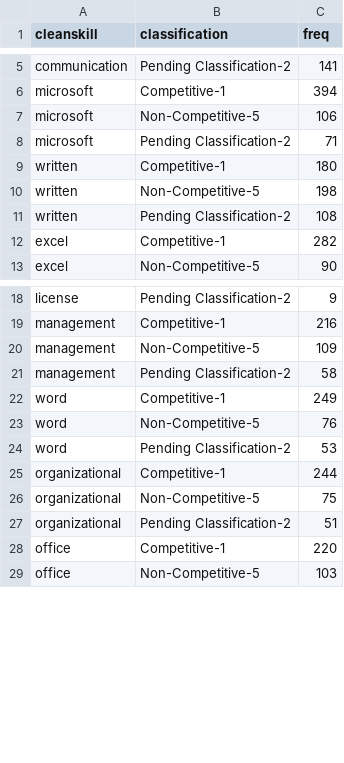
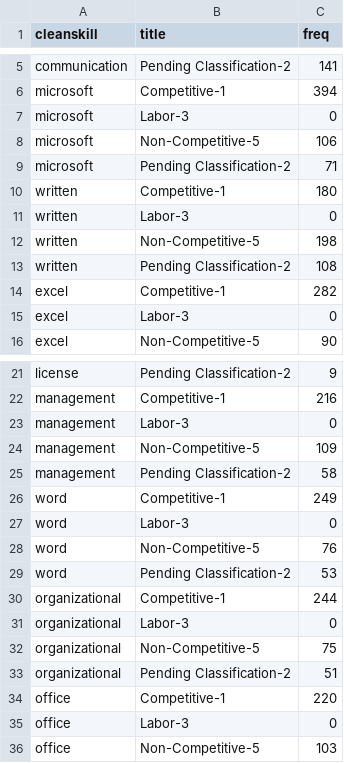
Before and after one commit to wcn70/test, a CSV file: jobgroupskill.csv, drawn as a sheet; only a part is shown, gaps mark what is left out; the diff covers the shown part only.

```diff
--- a/jobgroupskill.csv
+++ b/jobgroupskill.csv
@@ -1 +1 @@
-cleanskill,classification,freq
+cleanskill,title,freq
@@ -6,2 +6,3 @@ communication,Pending Classification-2,141
 microsoft,Competitive-1,394
+microsoft,Labor-3,0
 microsoft,Non-Competitive-5,106
@@ -9,2 +10,3 @@ microsoft,Pending Classification-2,71
 written,Competitive-1,180
+written,Labor-3,0
 written,Non-Competitive-5,198
@@ -12,2 +14,3 @@ written,Pending Classification-2,108
 excel,Competitive-1,282
+excel,Labor-3,0
 excel,Non-Competitive-5,90
@@ -19,2 +22,3 @@ license,Pending Classification-2,9
 management,Competitive-1,216
+management,Labor-3,0
 management,Non-Competitive-5,109
@@ -22,2 +26,3 @@ management,Pending Classification-2,58
 word,Competitive-1,249
+word,Labor-3,0
 word,Non-Competitive-5,76
@@ -25,2 +30,3 @@ word,Pending Classification-2,53
 organizational,Competitive-1,244
+organizational,Labor-3,0
 organizational,Non-Competitive-5,75
@@ -28,2 +34,3 @@ organizational,Pending Classification-2,51
 office,Competitive-1,220
+office,Labor-3,0
 office,Non-Competitive-5,103
```
Also changed, not shown: 15 added rows elsewhere in this file.
